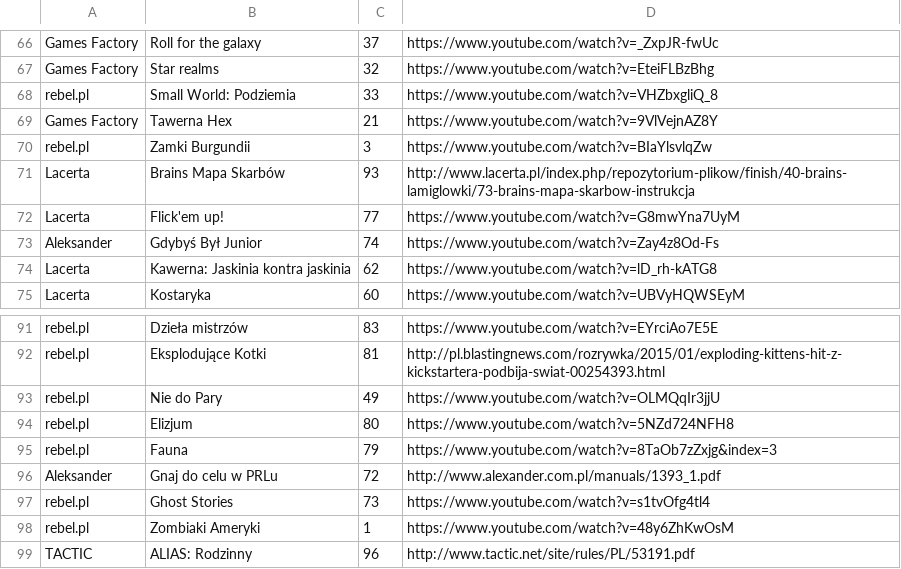
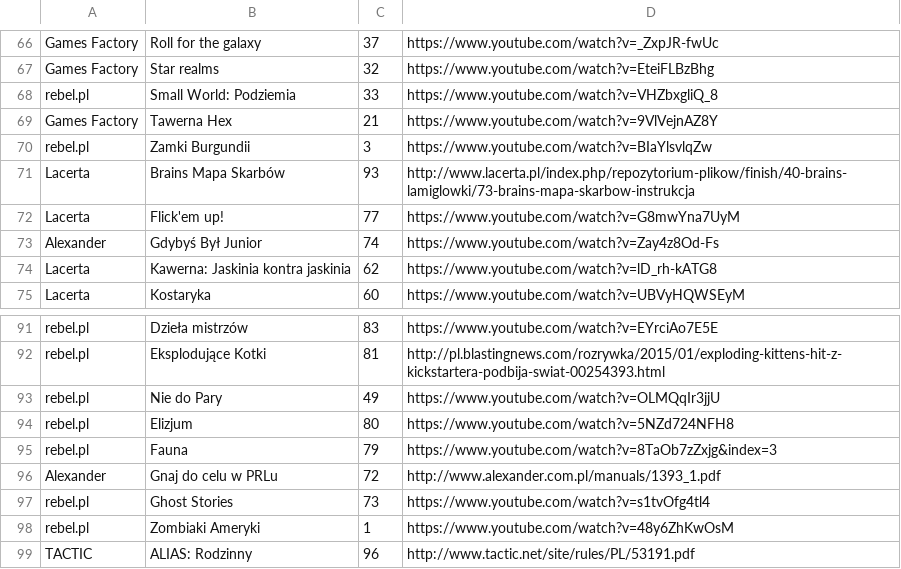
Before and after one commit to PeterPorzuczek/LiderzyPlanszowek, a CSV file: assets/data/games.csv, drawn as a sheet; only a part is shown, gaps mark what is left out; the diff covers the shown part only.

```diff
--- a/assets/data/games.csv
+++ b/assets/data/games.csv
@@ -72,3 +72,3 @@ Lacerta,Brains Mapa Skarbów,93,http://www.lacerta.pl/index.php/repozytorium-pli
 Lacerta,Flick'em up!,77,https://www.youtube.com/watch?v=G8mwYna7UyM
-Aleksander,Gdybyś Był Junior,74,https://www.youtube.com/watch?v=Zay4z8Od-Fs
+Alexander,Gdybyś Był Junior,74,https://www.youtube.com/watch?v=Zay4z8Od-Fs
 Lacerta,Kawerna: Jaskinia kontra jaskinia,62,https://www.youtube.com/watch?v=lD_rh-kATG8
@@ -95,3 +95,3 @@ rebel.pl,Elizjum,80,https://www.youtube.com/watch?v=5NZd724NFH8
 rebel.pl,Fauna,79,https://www.youtube.com/watch?v=8TaOb7zZxjg&index=3
-Aleksander,Gnaj do celu w PRLu,72,http://www.alexander.com.pl/manuals/1393_1.pdf
+Alexander,Gnaj do celu w PRLu,72,http://www.alexander.com.pl/manuals/1393_1.pdf
 rebel.pl,Ghost Stories,73,https://www.youtube.com/watch?v=s1tvOfg4tl4
```
Also changed, not shown: 14 edited cells elsewhere in this file, 1 other file.
